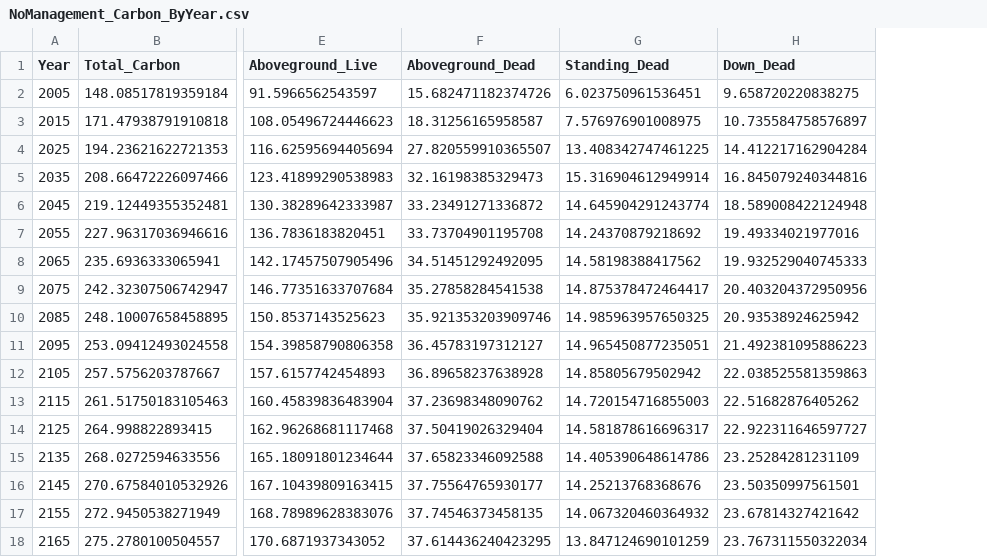
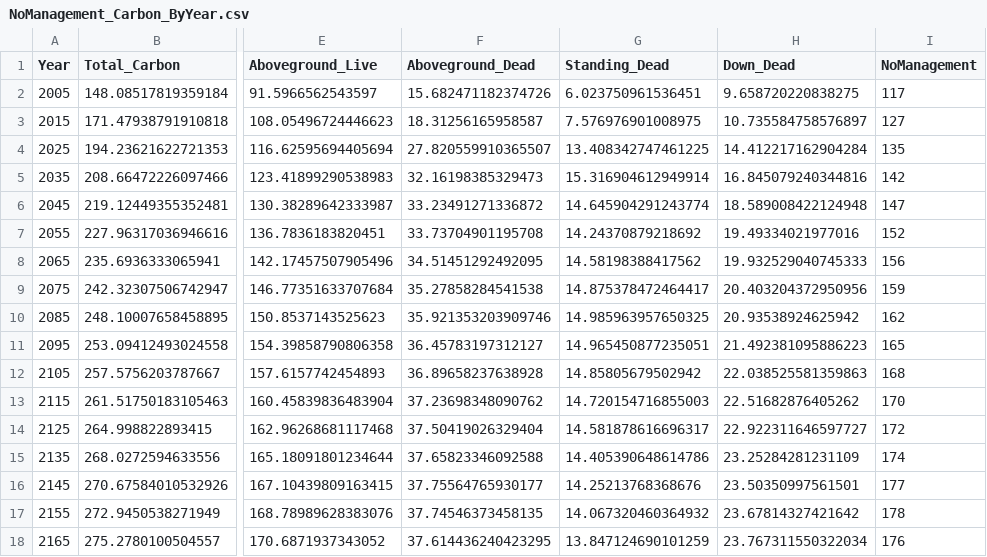
Before and after one commit to hf-thompson-lab/fvs-carbon, a CSV file: 03_outputs/NoManagement_Carbon_ByYear.csv, drawn as a sheet; only a part is shown, gaps mark what is left out; the diff names each change by its address in the sheet, - before the commit and + after, or states it on an @@ line.

```diff
--- a/03_outputs/NoManagement_Carbon_ByYear.csv
+++ b/03_outputs/NoManagement_Carbon_ByYear.csv
+column I (NoManagement), rows 2-18: 117 | 127 | 135 | 142 | 147 | 152 | 156 | 159 | 162 | 165 | 168 | 170 | 172 | 174 | 177 | 178 | 176
```
Also changed, not shown: 2 other files.
